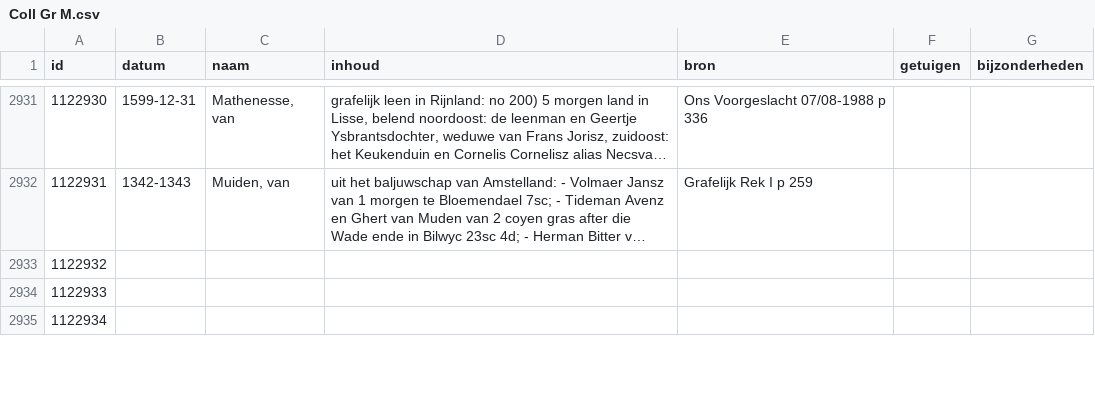
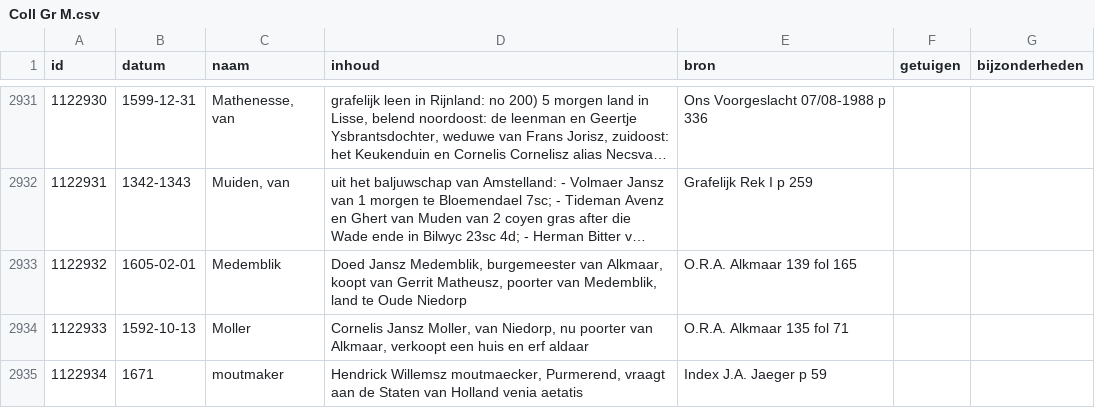
Before and after one commit to collectiegroesbeek/collectiegroesbeek-data, a CSV file: Coll Gr M.csv, drawn as a sheet; only a part is shown, gaps mark what is left out; long unchanged cells end in …; the diff covers the shown part only; the diff names each change by its address in the sheet, - before the commit and + after, or states it on an @@ line.

```diff
--- a/Coll Gr M.csv
+++ b/Coll Gr M.csv
-B2933 (datum): (empty)
+B2933 (datum): 1605-02-01
-C2933 (naam): (empty)
+C2933 (naam): Medemblik
-D2933 (inhoud): (empty)
+D2933 (inhoud): Doed Jansz Medemblik, burgemeester van Alkmaar, koopt van Gerrit Matheusz, poorter van Medemblik, land te Oude Niedorp
-E2933 (bron): (empty)
+E2933 (bron): O.R.A. Alkmaar 139 fol 165
-B2934 (datum): (empty)
+B2934 (datum): 1592-10-13
-C2934 (naam): (empty)
+C2934 (naam): Moller
-D2934 (inhoud): (empty)
+D2934 (inhoud): Cornelis Jansz Moller, van Niedorp, nu poorter van Alkmaar, verkoopt een huis en erf aldaar
-E2934 (bron): (empty)
+E2934 (bron): O.R.A. Alkmaar 135 fol 71
-B2935 (datum): (empty)
+B2935 (datum): 1671
-C2935 (naam): (empty)
+C2935 (naam): moutmaker
-D2935 (inhoud): (empty)
+D2935 (inhoud): Hendrick Willemsz moutmaecker, Purmerend, vraagt aan de Staten van Holland venia aetatis
-E2935 (bron): (empty)
+E2935 (bron): Index J.A. Jaeger p 59
```
Also changed, not shown: 18 edited cells elsewhere in this file, Coll Gr E.csv, Coll Gr F G.csv, 14 other files.
